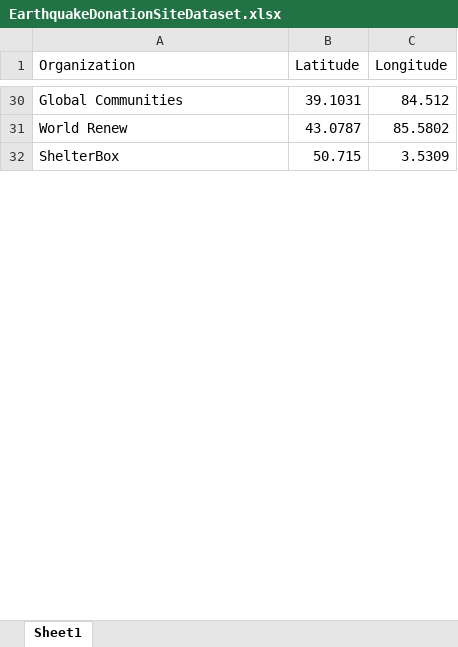
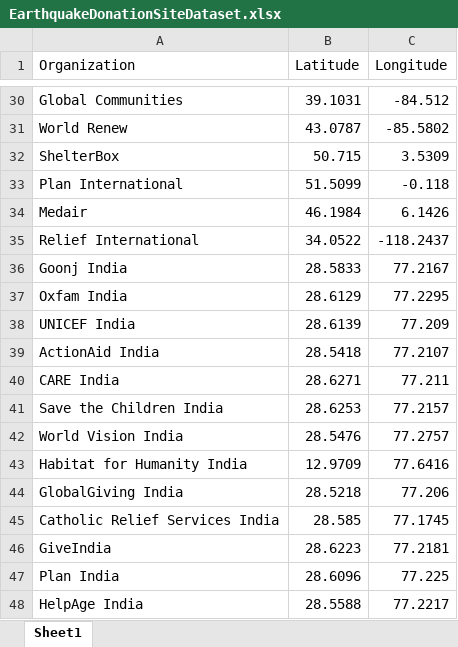
Before and after one commit to AJSmartyPants/EarthquakeDonationSitesDataset, an Excel workbook: EarthquakeDonationSiteDataset.xlsx, sheet Sheet1, drawn as a sheet; only a part is shown, gaps mark what is left out; values as stored, in another font and other column widths than the file's, no borders; the diff covers the shown part only; the diff names each change by its address in the sheet, - before the commit and + after, or states it on an @@ line.

```diff
--- a/EarthquakeDonationSiteDataset.xlsx (sheet Sheet1)
+++ b/EarthquakeDonationSiteDataset.xlsx (sheet Sheet1)
-C30 (Longitude): 84.512
+C30 (Longitude): -84.512
-C31 (Longitude): 85.5802
+C31 (Longitude): -85.5802
+row 33: Plan International | 51.5099 | -0.118
+row 34: Medair | 46.1984 | 6.1426
+row 35: Relief International | 34.0522 | -118.2437
+row 36: Goonj India | 28.5833 | 77.2167
+row 37: Oxfam India | 28.6129 | 77.2295
+row 38: UNICEF India | 28.6139 | 77.209
+row 39: ActionAid India | 28.5418 | 77.2107
+row 40: CARE India | 28.6271 | 77.211
+row 41: Save the Children India | 28.6253 | 77.2157
+row 42: World Vision India | 28.5476 | 77.2757
+row 43: Habitat for Humanity India | 12.9709 | 77.6416
+row 44: GlobalGiving India | 28.5218 | 77.206
+row 45: Catholic Relief Services India | 28.585 | 77.1745
+row 46: GiveIndia | 28.6223 | 77.2181
+row 47: Plan India | 28.6096 | 77.225
+row 48: HelpAge India | 28.5588 | 77.2217
```
Also changed, not shown: 134 added rows, 1 removed row and 23 edited cells elsewhere in this sheet.
